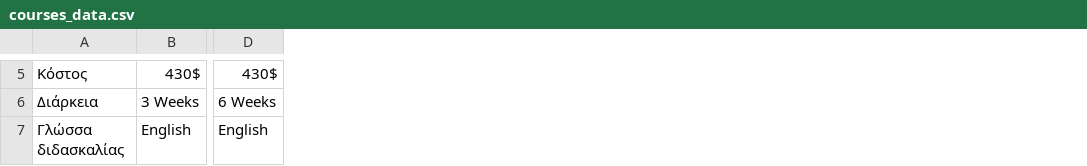
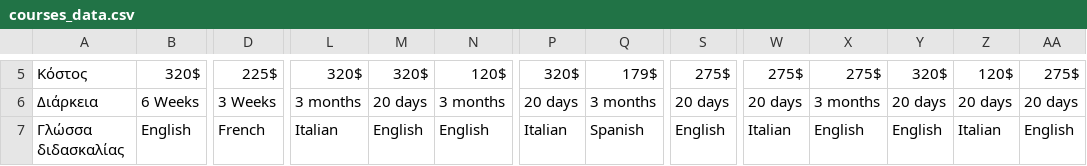
Before and after one commit to mantellos/Web-scraping, a CSV file: courses_data.csv, drawn as a sheet; only a part is shown, gaps mark what is left out; the diff covers the shown part only; the diff names each change by its address in the sheet, - before the commit and + after, or states it on an @@ line.

```diff
--- a/courses_data.csv
+++ b/courses_data.csv
+column L, rows 5-7: 320$ | 3 months | Italian
+column M, rows 5-7: 320$ | 20 days | English
+column N, rows 5-7: 120$ | 3 months | English
+column P, rows 5-7: 320$ | 20 days | Italian
+column Q, rows 5-7: 179$ | 3 months | Spanish
+column S, rows 5-7: 275$ | 20 days | English
+column W, rows 5-7: 275$ | 20 days | Italian
+column X, rows 5-7: 275$ | 3 months | English
+column Y, rows 5-7: 320$ | 20 days | English
+column Z, rows 5-7: 120$ | 20 days | Italian
+column AA, rows 5-7: 275$ | 20 days | English
-B5: 430$
+B5: 320$
-D5: 430$
+D5: 225$
-B6: 3 Weeks
+B6: 6 Weeks
-D6: 6 Weeks
+D6: 3 Weeks
-D7: English
+D7: French
```
Also changed, not shown: 38 edited cells elsewhere in this file, 2 other files.
